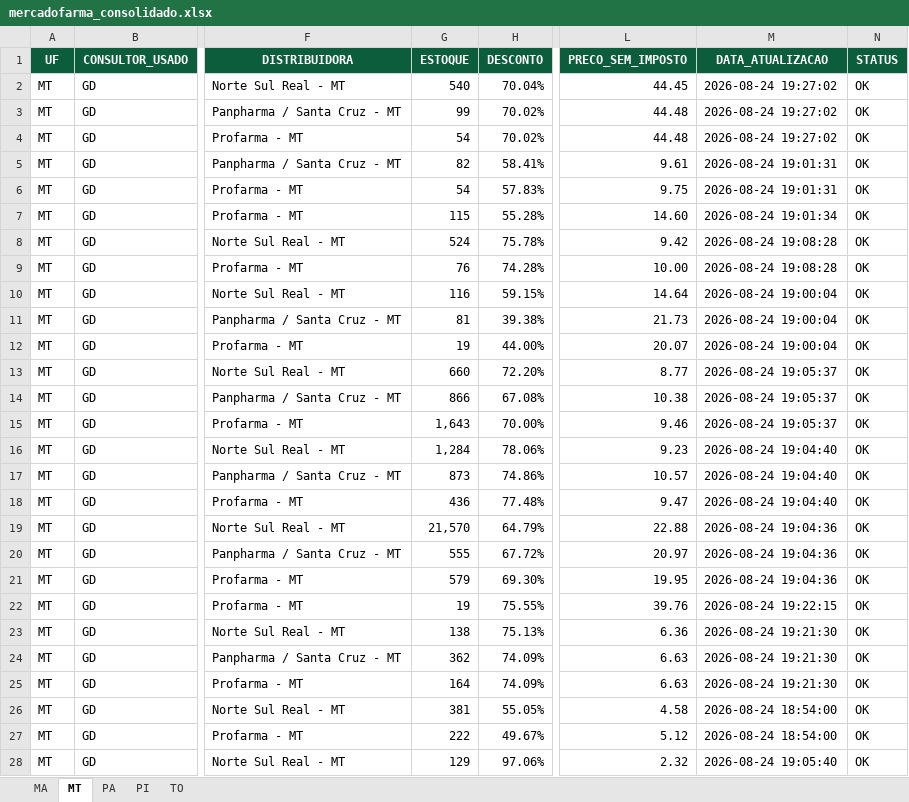
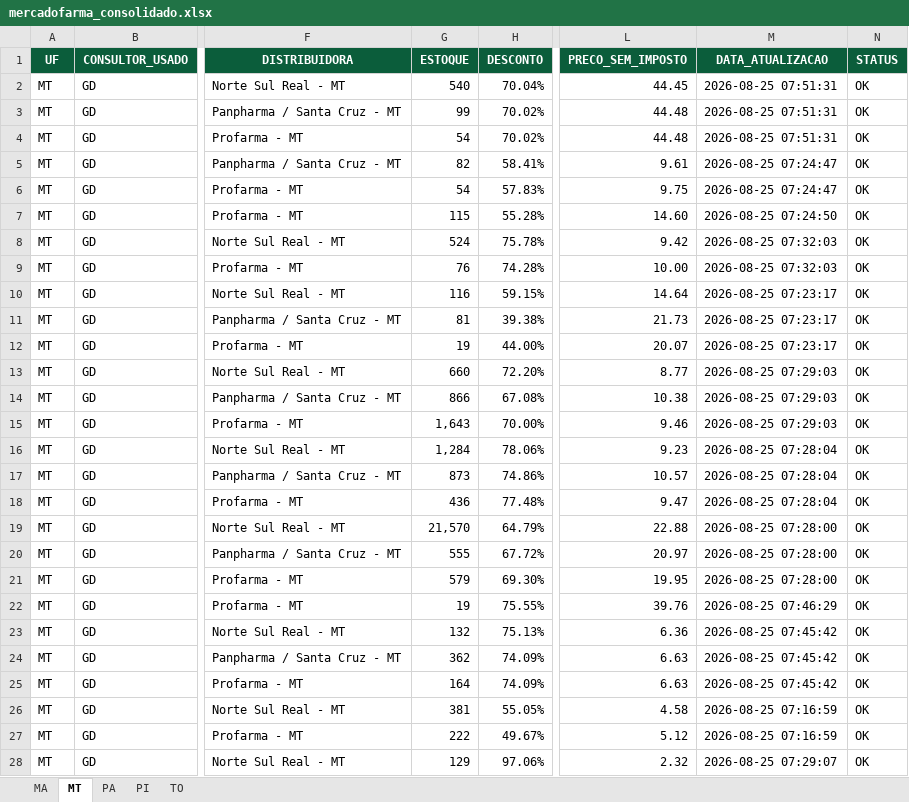
Before and after one commit to mauriciobarrosaguiar/painel-comercial-equipe-norte, an Excel workbook: data/mercadofarma/mercadofarma_consolidado.xlsx, sheet MT, drawn as a sheet; only a part is shown, gaps mark what is left out; values as stored, in another font and other column widths than the file's, no borders; the diff covers the shown part only; the diff names each change by its address in the sheet, - before the commit and + after, or states it on an @@ line.

```diff
--- a/data/mercadofarma/mercadofarma_consolidado.xlsx (sheet MT)
+++ b/data/mercadofarma/mercadofarma_consolidado.xlsx (sheet MT)
-M2:M4 (DATA_ATUALIZACAO): 2026-08-24 19:27:02
+M2:M4 (DATA_ATUALIZACAO): 2026-08-25 07:51:31
-M5:M6 (DATA_ATUALIZACAO): 2026-08-24 19:01:31
+M5:M6 (DATA_ATUALIZACAO): 2026-08-25 07:24:47
-M7 (DATA_ATUALIZACAO): 2026-08-24 19:01:34
+M7 (DATA_ATUALIZACAO): 2026-08-25 07:24:50
-M8:M9 (DATA_ATUALIZACAO): 2026-08-24 19:08:28
+M8:M9 (DATA_ATUALIZACAO): 2026-08-25 07:32:03
-M10:M12 (DATA_ATUALIZACAO): 2026-08-24 19:00:04
+M10:M12 (DATA_ATUALIZACAO): 2026-08-25 07:23:17
-M13:M15 (DATA_ATUALIZACAO): 2026-08-24 19:05:37
+M13:M15 (DATA_ATUALIZACAO): 2026-08-25 07:29:03
-M16:M18 (DATA_ATUALIZACAO): 2026-08-24 19:04:40
+M16:M18 (DATA_ATUALIZACAO): 2026-08-25 07:28:04
-M19:M21 (DATA_ATUALIZACAO): 2026-08-24 19:04:36
+M19:M21 (DATA_ATUALIZACAO): 2026-08-25 07:28:00
-M22 (DATA_ATUALIZACAO): 2026-08-24 19:22:15
+M22 (DATA_ATUALIZACAO): 2026-08-25 07:46:29
-G23 (ESTOQUE): 138
+G23 (ESTOQUE): 132
-M23:M25 (DATA_ATUALIZACAO): 2026-08-24 19:21:30
+M23:M25 (DATA_ATUALIZACAO): 2026-08-25 07:45:42
-M26:M27 (DATA_ATUALIZACAO): 2026-08-24 18:54:00
+M26:M27 (DATA_ATUALIZACAO): 2026-08-25 07:16:59
-M28 (DATA_ATUALIZACAO): 2026-08-24 19:05:40
+M28 (DATA_ATUALIZACAO): 2026-08-25 07:29:07
```
Also changed, not shown: 951 edited cells elsewhere in this sheet, sheet TO, sheet MA, sheet PI, sheet PA, web/public/exports/mercadofarma.xlsx, 16 other files.
